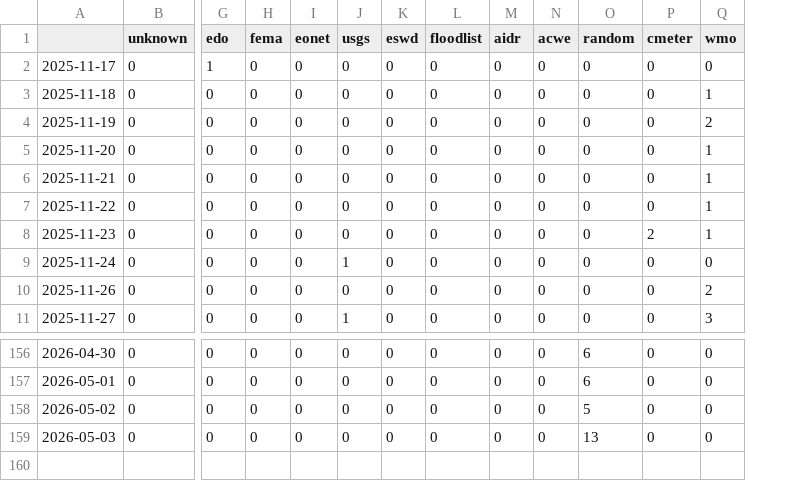
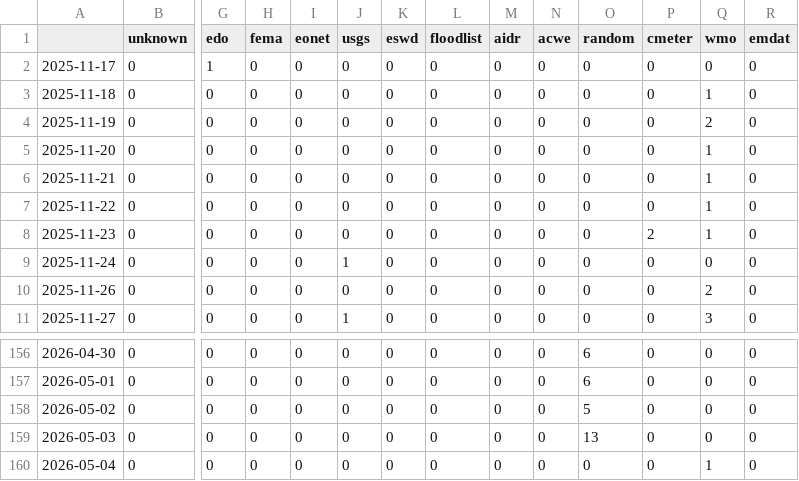
Before and after one commit to kamic-news/dutchExtremes, a CSV file: csv/feeds_date.csv, drawn as a sheet; only a part is shown, gaps mark what is left out; rows hold the shown columns only; the diff names each change by its address in the sheet, - before the commit and + after, or states it on an @@ line.

```diff
--- a/csv/feeds_date.csv
+++ b/csv/feeds_date.csv
+column R (emdat), rows 2-11: all 0; rows 156-159: all 0
+row 160: 2026-05-04 | 0 | 0 | 0 | 0 | 0 | 0 | 0 | 0 | 0 | 0 | 0 | 1 | 0
```
Also changed, not shown: csv/extremes_date.csv, 5 other files.
